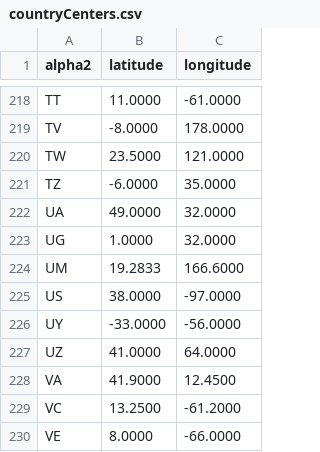
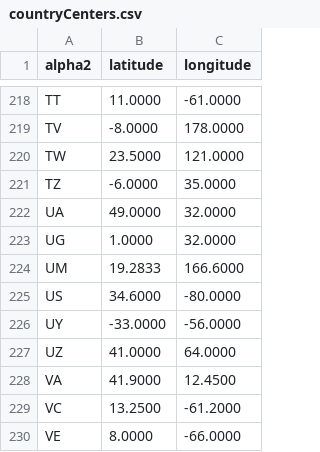
Before and after one commit to nthitz/GlobalObesity, a CSV file: app/data/countryCenters.csv, drawn as a sheet; only a part is shown, gaps mark what is left out.

```diff
--- a/app/data/countryCenters.csv
+++ b/app/data/countryCenters.csv
@@ -224,3 +224,3 @@ UG,1.0000,32.0000
 UM,19.2833,166.6000
-US,38.0000,-97.0000
+US,34.6000,-80.0000
 UY,-33.0000,-56.0000
```
Also changed, not shown: 6 other files.
